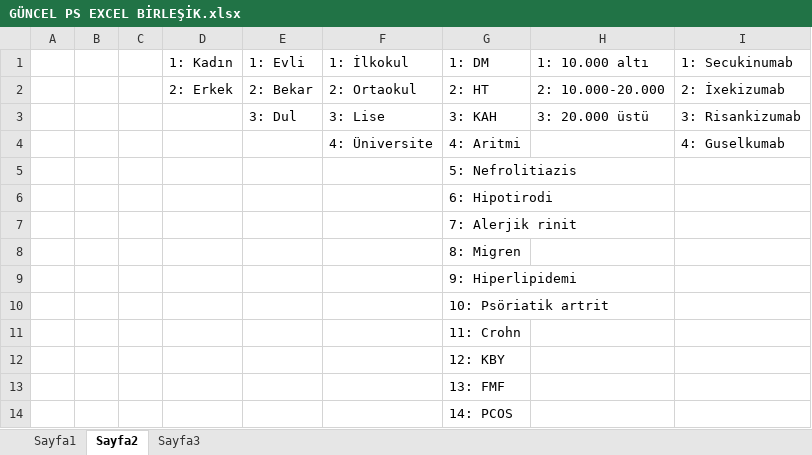
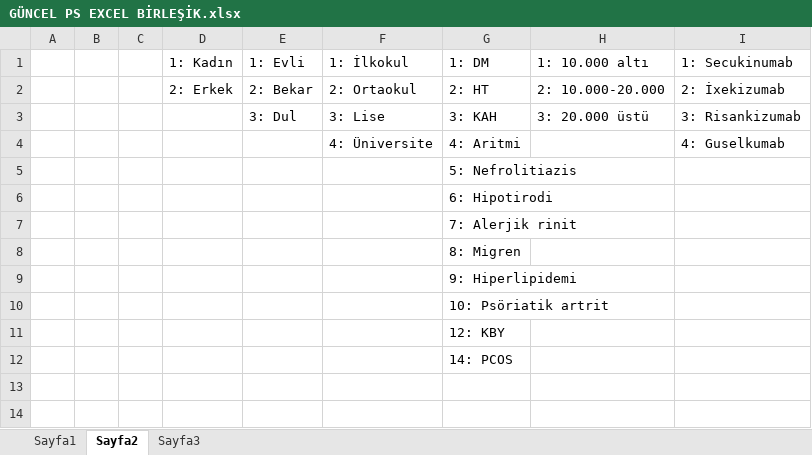
Before and after one commit to ahmtkayaalti/Impact-of-IL-17A-and-IL-23p19-Inhibitors-on-Psychiatric-Outcomes-and-Inflammation-in-Psoriasis, an Excel workbook: GÜNCEL PS EXCEL BİRLEŞİK.xlsx, sheet Sayfa2, drawn as a sheet; values as stored, in another font and other column widths than the file's, no borders; the diff names each change by its address in the sheet, - before the commit and + after, or states it on an @@ line.

```diff
--- a/GÜNCEL PS EXCEL BİRLEŞİK.xlsx (sheet Sayfa2)
+++ b/GÜNCEL PS EXCEL BİRLEŞİK.xlsx (sheet Sayfa2)
-row 11:  |  |  |  |  |  | 11: Crohn
-row 13:  |  |  |  |  |  | 13: FMF
```
Also changed, not shown: sheet Sayfa1.
